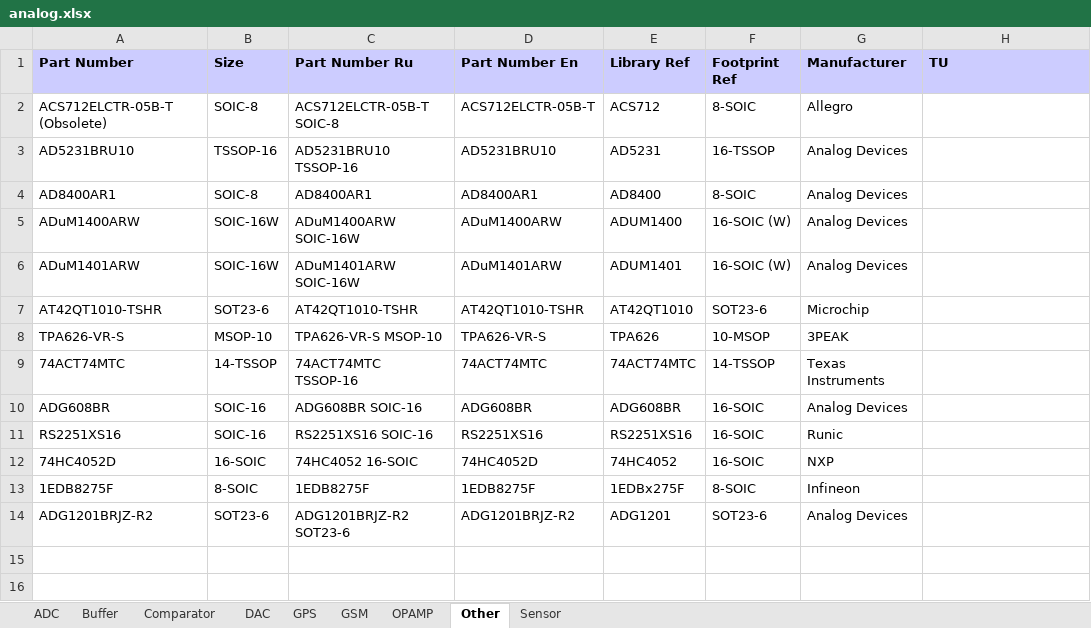
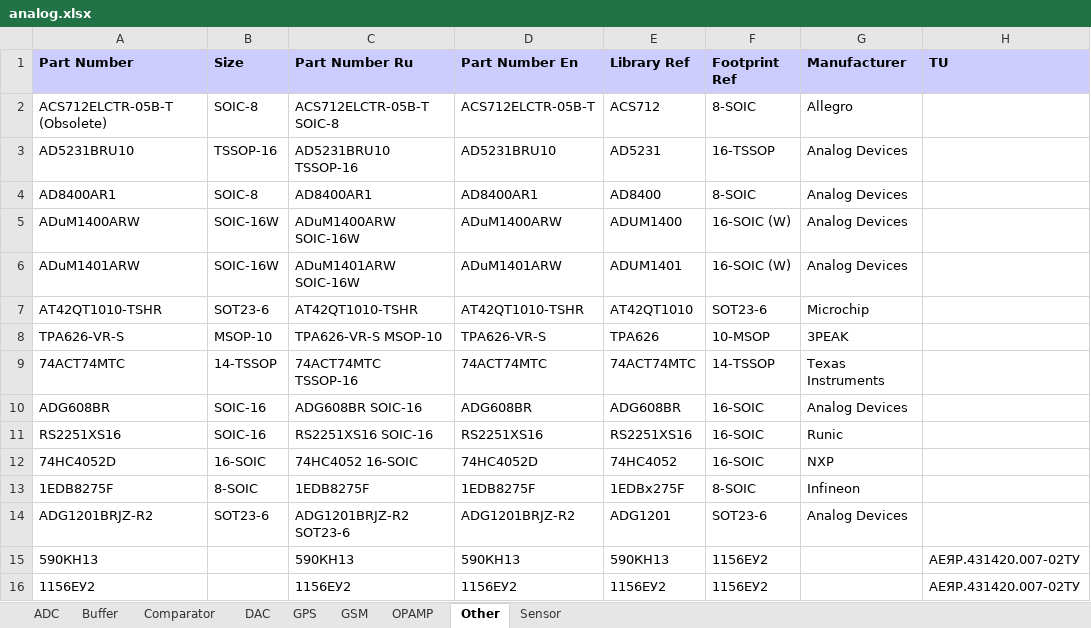
Before and after one commit to garou-g/elem_altium_db2, an Excel workbook: library/analog.xlsx, sheet Other, drawn as a sheet; values as stored, in another font and other column widths than the file's, no borders; the diff names each change by its address in the sheet, - before the commit and + after, or states it on an @@ line.

```diff
--- a/library/analog.xlsx (sheet Other)
+++ b/library/analog.xlsx (sheet Other)
+row 15: 590КН13 |  | 590КН13 | 590КН13 | 590КН13 | 1156ЕУ2 |  | АЕЯР.431420.007-02ТУ
+row 16: 1156ЕУ2 |  | 1156ЕУ2 | 1156ЕУ2 | 1156ЕУ2 | 1156ЕУ2 |  | АЕЯР.431420.007-02ТУ
```
Also changed, not shown: sheet Comparator, sheet OPAMP, library/diode.xlsx, library/discrete.xlsx, 14 other files.
